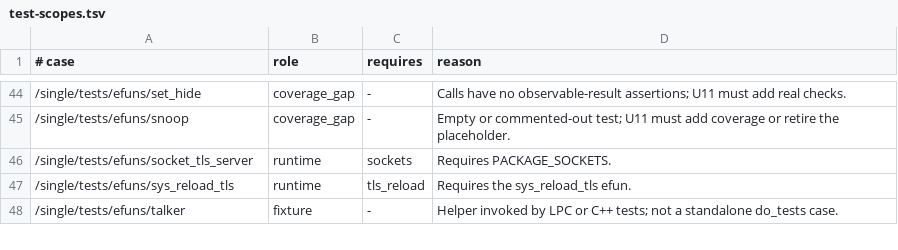
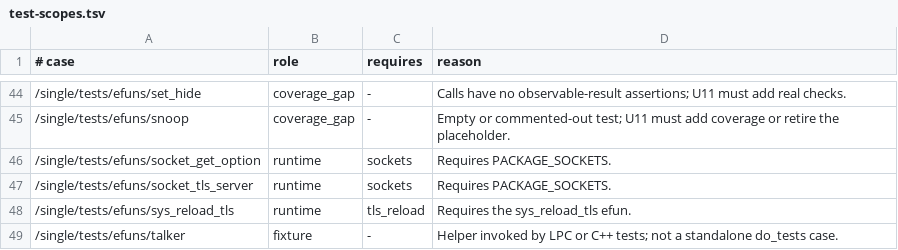
Before and after one commit to FengYunCalm/fluffos-xk, a TSV file: testsuite/etc/test-scopes.tsv, drawn as a sheet; only a part is shown, gaps mark what is left out.

Commit message:
fix(sockets): preserve getter arguments and returned values

```diff
--- a/testsuite/etc/test-scopes.tsv
+++ b/testsuite/etc/test-scopes.tsv
@@ -45,2 +45,3 @@
 /single/tests/efuns/snoop	coverage_gap	-	Empty or commented-out test; U11 must add coverage or retire the placeholder.
+/single/tests/efuns/socket_get_option	runtime	sockets	Requires PACKAGE_SOCKETS.
 /single/tests/efuns/socket_tls_server	runtime	sockets	Requires PACKAGE_SOCKETS.
```
Also changed, not shown: 7 other files.
